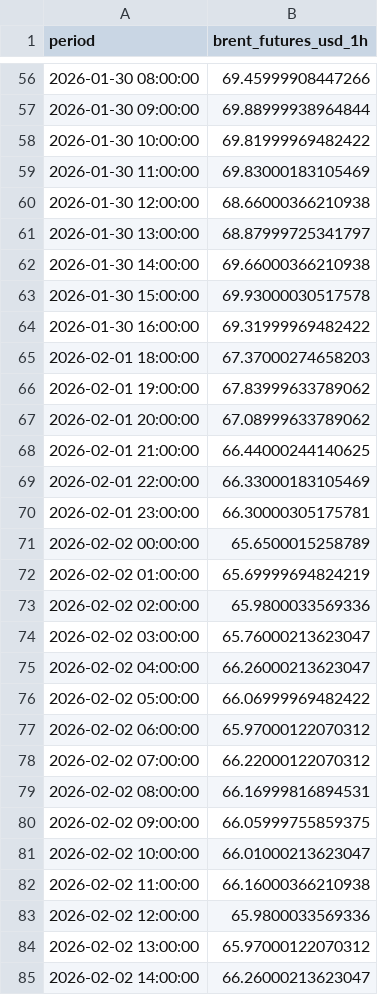
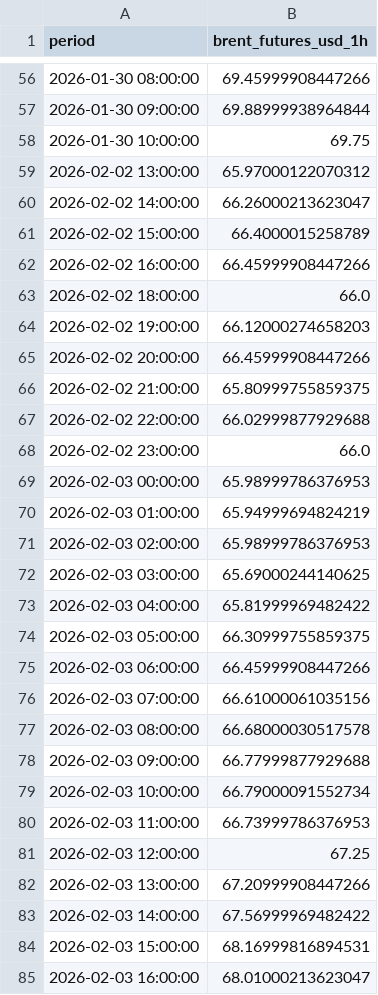
Before and after one commit to felixschrader/spritpreisprognose, a CSV file: data/brent_futures_intraday_1h.csv, drawn as a sheet; only a part is shown, gaps mark what is left out; the shorter side is filled out with more unchanged rows; the diff covers the shown part only.

```diff
--- a/data/brent_futures_intraday_1h.csv
+++ b/data/brent_futures_intraday_1h.csv
@@ -57,28 +57,3 @@ period,brent_futures_usd_1h
 2026-01-30 09:00:00,69.88999938964844
-2026-01-30 10:00:00,69.81999969482422
-2026-01-30 11:00:00,69.83000183105469
-2026-01-30 12:00:00,68.66000366210938
-2026-01-30 13:00:00,68.87999725341797
-2026-01-30 14:00:00,69.66000366210938
-2026-01-30 15:00:00,69.93000030517578
-2026-01-30 16:00:00,69.31999969482422
-2026-02-01 18:00:00,67.37000274658203
-2026-02-01 19:00:00,67.83999633789062
-2026-02-01 20:00:00,67.08999633789062
-2026-02-01 21:00:00,66.44000244140625
-2026-02-01 22:00:00,66.33000183105469
-2026-02-01 23:00:00,66.30000305175781
-2026-02-02 00:00:00,65.6500015258789
-2026-02-02 01:00:00,65.69999694824219
-2026-02-02 02:00:00,65.9800033569336
-2026-02-02 03:00:00,65.76000213623047
-2026-02-02 04:00:00,66.26000213623047
-2026-02-02 05:00:00,66.06999969482422
-2026-02-02 06:00:00,65.97000122070312
-2026-02-02 07:00:00,66.22000122070312
-2026-02-02 08:00:00,66.16999816894531
-2026-02-02 09:00:00,66.05999755859375
-2026-02-02 10:00:00,66.01000213623047
-2026-02-02 11:00:00,66.16000366210938
-2026-02-02 12:00:00,65.9800033569336
+2026-01-30 10:00:00,69.75
 2026-02-02 13:00:00,65.97000122070312
```
Also changed, not shown: 6 edited cells elsewhere in this file, data/ml/preis_live_log.csv, 1 other file.
